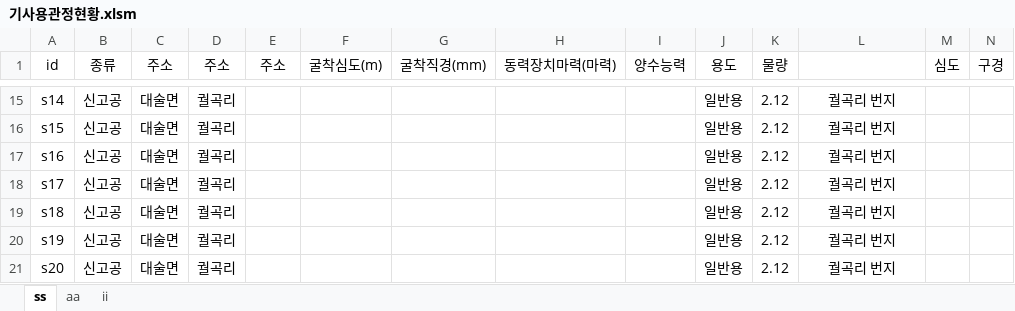
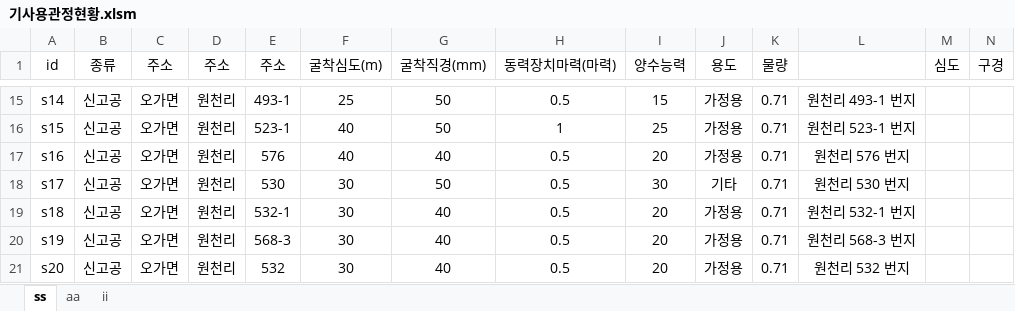
Before and after one commit to VB6Hobbyst7/02_Excel, an Excel workbook: 07_LandSlide/06_기사용관정/기사용관정현황.xlsm, sheet ss, drawn as a sheet; only a part is shown, gaps mark what is left out; values as stored, in another font and other column widths than the file's, no borders; charts and pictures not drawn; the diff covers the shown part only; the diff names each change by its address in the sheet, - before the commit and + after, or states it on an @@ line.

Commit message:
gisayong

```diff
--- a/07_LandSlide/06_기사용관정/기사용관정현황.xlsm (sheet ss)
+++ b/07_LandSlide/06_기사용관정/기사용관정현황.xlsm (sheet ss)
-C15:C21 (주소): 대술면
+C15:C21 (주소): 오가면
-D15:D21 (주소): 궐곡리
+D15:D21 (주소): 원천리
-E15 (주소): (empty)
+E15 (주소): 493-1
-F15 (굴착심도(m)): (empty)
+F15 (굴착심도(m)): 25
-G15:G16 (굴착직경(mm)): (empty)
+G15:G16 (굴착직경(mm)): 50
-H15 (동력장치마력(마력)): (empty)
+H15 (동력장치마력(마력)): 0.5
-I15 (양수능력): (empty)
+I15 (양수능력): 15
-J15:J17 (용도): 일반용
+J15:J17 (용도): 가정용
-K15:K21 (물량): 2.12
+K15:K21 (물량): 0.71
-L15: 궐곡리 번지
+L15: 원천리 493-1 번지
-E16 (주소): (empty)
+E16 (주소): 523-1
-F16:F17 (굴착심도(m)): (empty)
+F16:F17 (굴착심도(m)): 40
-H16 (동력장치마력(마력)): (empty)
+H16 (동력장치마력(마력)): 1
-I16 (양수능력): (empty)
+I16 (양수능력): 25
-L16: 궐곡리 번지
+L16: 원천리 523-1 번지
-E17 (주소): (empty)
+E17 (주소): 576
-G17 (굴착직경(mm)): (empty)
+G17 (굴착직경(mm)): 40
-H17:H21 (동력장치마력(마력)): (empty)
+H17:H21 (동력장치마력(마력)): 0.5
-I17 (양수능력): (empty)
+I17 (양수능력): 20
-L17: 궐곡리 번지
+L17: 원천리 576 번지
-E18 (주소): (empty)
+E18 (주소): 530
-F18:F21 (굴착심도(m)): (empty)
+F18:F21 (굴착심도(m)): 30
-G18 (굴착직경(mm)): (empty)
+G18 (굴착직경(mm)): 50
-I18 (양수능력): (empty)
+I18 (양수능력): 30
-J18 (용도): 일반용
+J18 (용도): 기타
-L18: 궐곡리 번지
+L18: 원천리 530 번지
-E19 (주소): (empty)
+E19 (주소): 532-1
-G19:G21 (굴착직경(mm)): (empty)
+G19:G21 (굴착직경(mm)): 40
-I19:I21 (양수능력): (empty)
+I19:I21 (양수능력): 20
-J19:J21 (용도): 일반용
+J19:J21 (용도): 가정용
-L19: 궐곡리 번지
+L19: 원천리 532-1 번지
-E20 (주소): (empty)
+E20 (주소): 568-3
-L20: 궐곡리 번지
+L20: 원천리 568-3 번지
-E21 (주소): (empty)
+E21 (주소): 532
-L21: 궐곡리 번지
+L21: 원천리 532 번지
```
Also changed, not shown: 46 added rows, 6 removed rows and 358 edited cells elsewhere in this sheet, sheet aa, charts or pictures.
